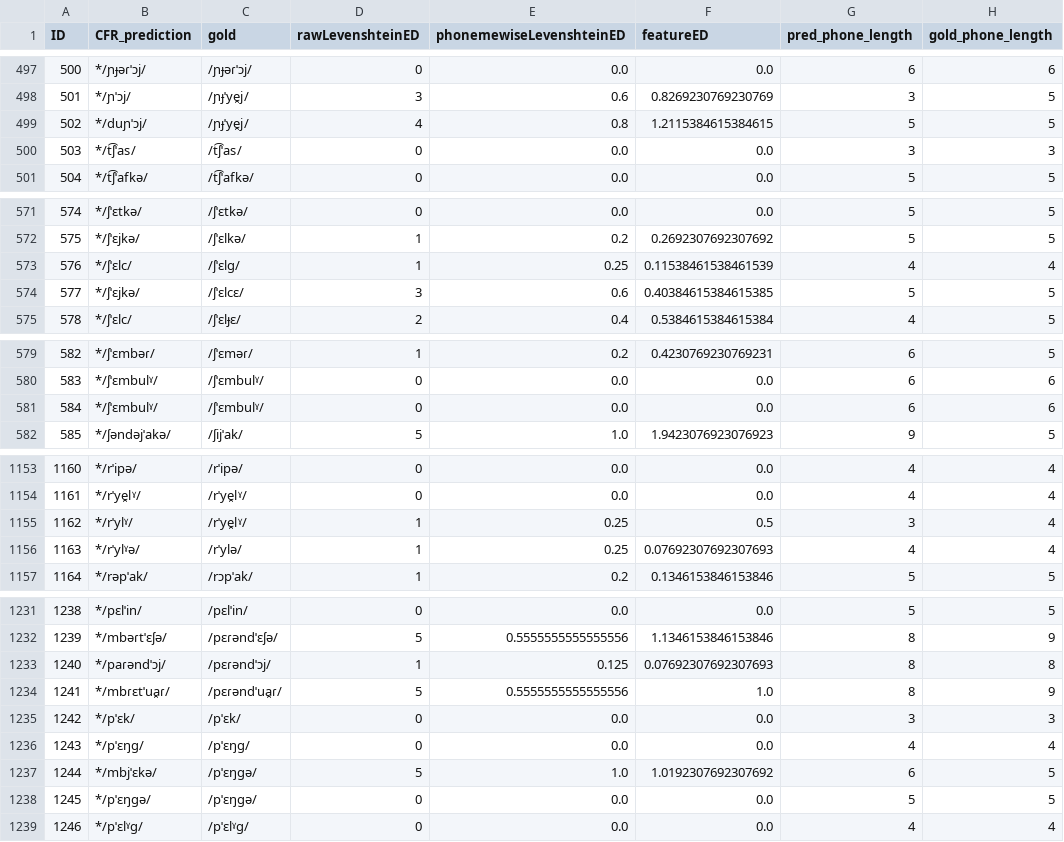
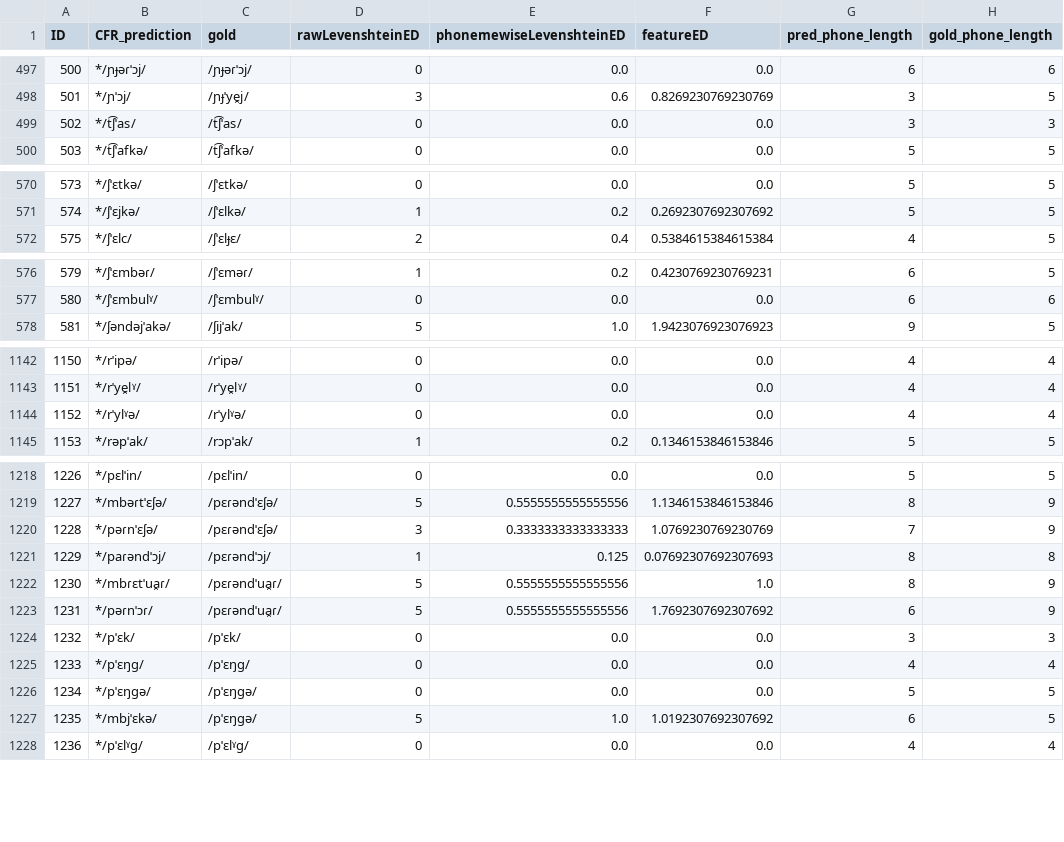
Before and after one commit to clmarr/Albanian-CFR, a CSV file: lastAPArun/Proto-Tosk-SGhegEditDistances.csv, drawn as a sheet; only a part is shown, gaps mark what is left out; removed rows and columns are numbered as before the commit, all else as after; the diff covers the shown part only; the diff names each change by its address in the sheet, - before the commit and + after, or states it on an @@ line.

```diff
--- a/lastAPArun/Proto-Tosk-SGhegEditDistances.csv
+++ b/lastAPArun/Proto-Tosk-SGhegEditDistances.csv
-row 499: 502 | */duɲˈɔj/ | /ɲɟˈye̯j/ | 4 | 0.8 | 1.2115384615384615 | 5 | 5
@@ column A (ID) renumbered from row 499 down @@
-row 573: 576 | */ʃˈɛlc/ | /ʃˈɛlɡ/ | 1 | 0.25 | 0.11538461538461539 | 4 | 4
-row 574: 577 | */ʃˈɛjkə/ | /ʃˈɛlcɛ/ | 3 | 0.6 | 0.40384615384615385 | 5 | 5
-row 581: 584 | */ʃˈɛmbulˠ/ | /ʃˈɛmbulˠ/ | 0 | 0.0 | 0.0 | 6 | 6
-row 1155: 1162 | */rˈylˠ/ | /rˈye̯lˠ/ | 1 | 0.25 | 0.5 | 3 | 4
-C1144 (gold): /rˈylə/
+C1144 (gold): /rˈylˠə/
-D1144 (rawLevenshteinED): 1
+D1144 (rawLevenshteinED): 0
-E1144 (phonemewiseLevenshteinED): 0.25
+E1144 (phonemewiseLevenshteinED): 0.0
-F1144 (featureED): 0.07692307692307693
+F1144 (featureED): 0.0
+row 1220: 1228 | */pəɾnˈɛʃə/ | /pɛɾəndˈɛʃə/ | 3 | 0.3333333333333333 | 1.0769230769230769 | 7 | 9
+row 1223: 1231 | */pəɾnˈɔɾ/ | /pɛɾəndˈua̯ɾ/ | 5 | 0.5555555555555556 | 1.7692307692307692 | 6 | 9
@@ row 1237 moved to row 1227: 1235 @@
```
Also changed, not shown: 9 removed rows and 9 edited cells elsewhere in this file, lastAPArun/Proto-ToskEditDistances.csv, lastAPArun/lastAPArun_stagewise_output_graph.csv, 8 other files.
